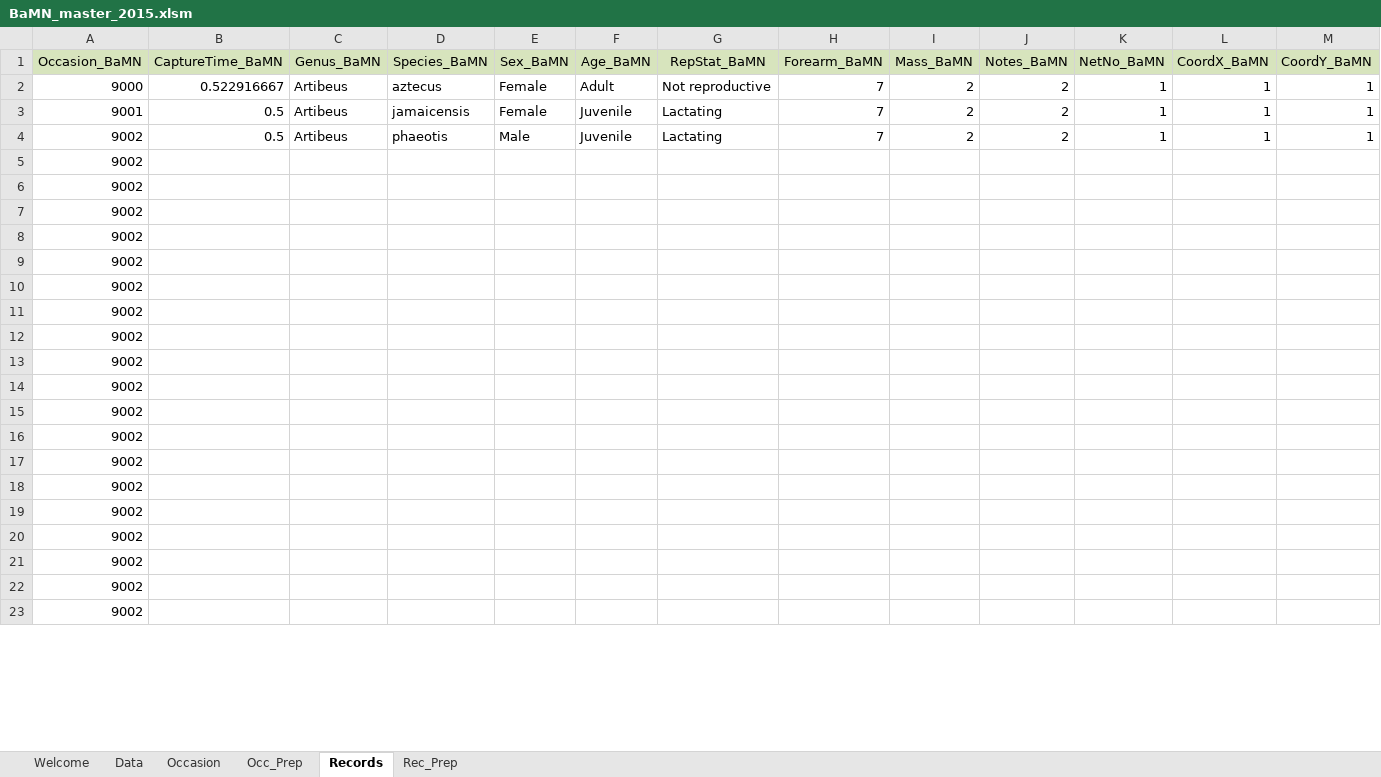
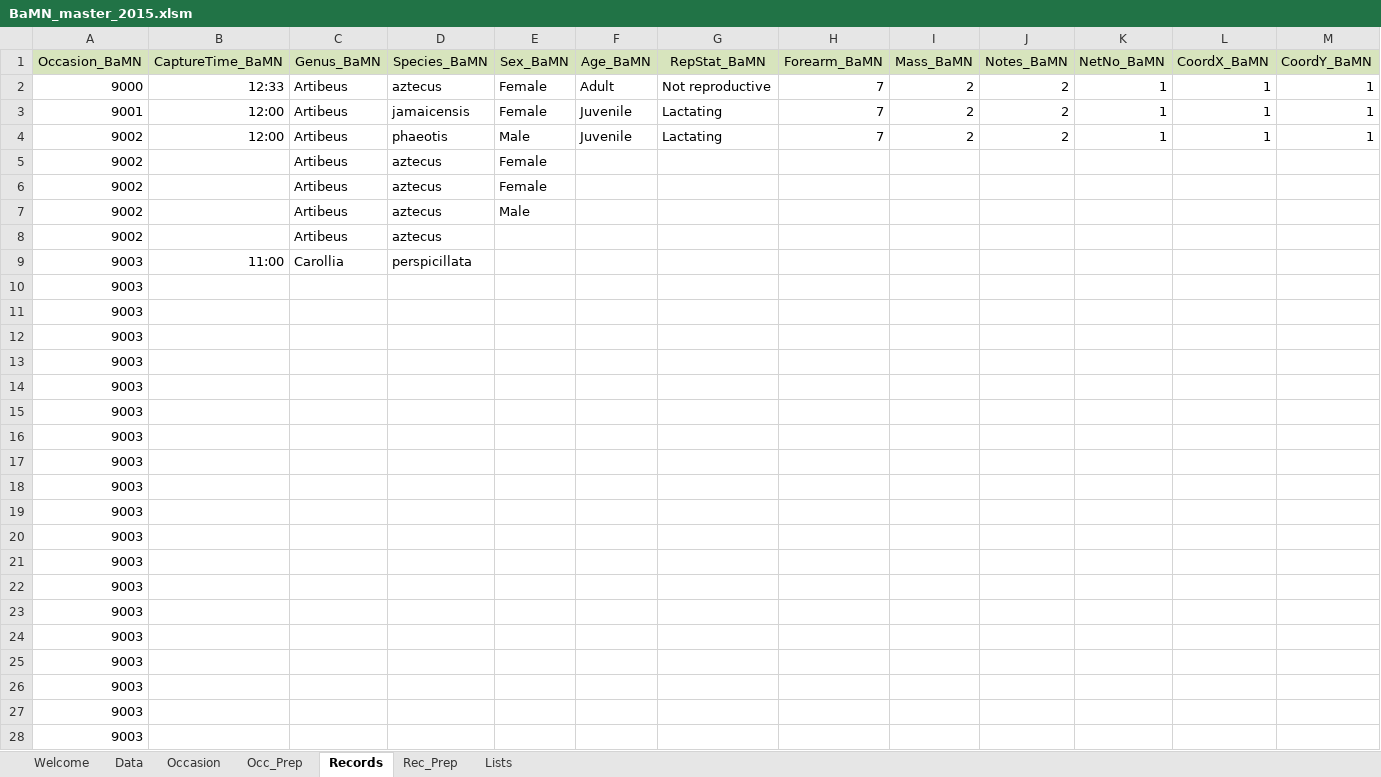
Before and after one commit to mlripp2/cusuco2015, an Excel workbook: masterMiniDBs/BaMN_master_2015.xlsm, sheet Records, drawn as a sheet; only a part is shown; values as stored, in another font and other column widths than the file's, no borders; addresses are those after the commit; the diff covers the shown part only; the diff names each change by its address in the sheet, - before the commit and + after, or states it on an @@ line.

```diff
--- a/masterMiniDBs/BaMN_master_2015.xlsm (sheet Records)
+++ b/masterMiniDBs/BaMN_master_2015.xlsm (sheet Records)
@@ sheet tab unhidden: Lists @@
-B2 (CaptureTime_BaMN): 0.522916667
+B2 (CaptureTime_BaMN): 12:33
-B3:B4 (CaptureTime_BaMN): 0.5
+B3:B4 (CaptureTime_BaMN): 12:00
+row 5: 9002 |  | Artibeus | aztecus | Female
+row 6: 9002 |  | Artibeus | aztecus | Female
+row 7: 9002 |  | Artibeus | aztecus | Male
+row 8: 9002 |  | Artibeus | aztecus
+row 9: 9003 | 11:00 | Carollia | perspicillata
-A10:A28 (Occasion_BaMN): 9002
+A10:A28 (Occasion_BaMN): 9003
```
Also changed, not shown: 75 added rows and 3 edited cells elsewhere in this sheet, sheet Rec_Prep, sheet Occasion, sheet Occ_Prep, sheet Data, formulas that keep their value, fieldMiniDBs/HeSnTR_field_2015.xlsm, masterMiniDBs/BiPC_master_2015.xlsm, 5 other files.
